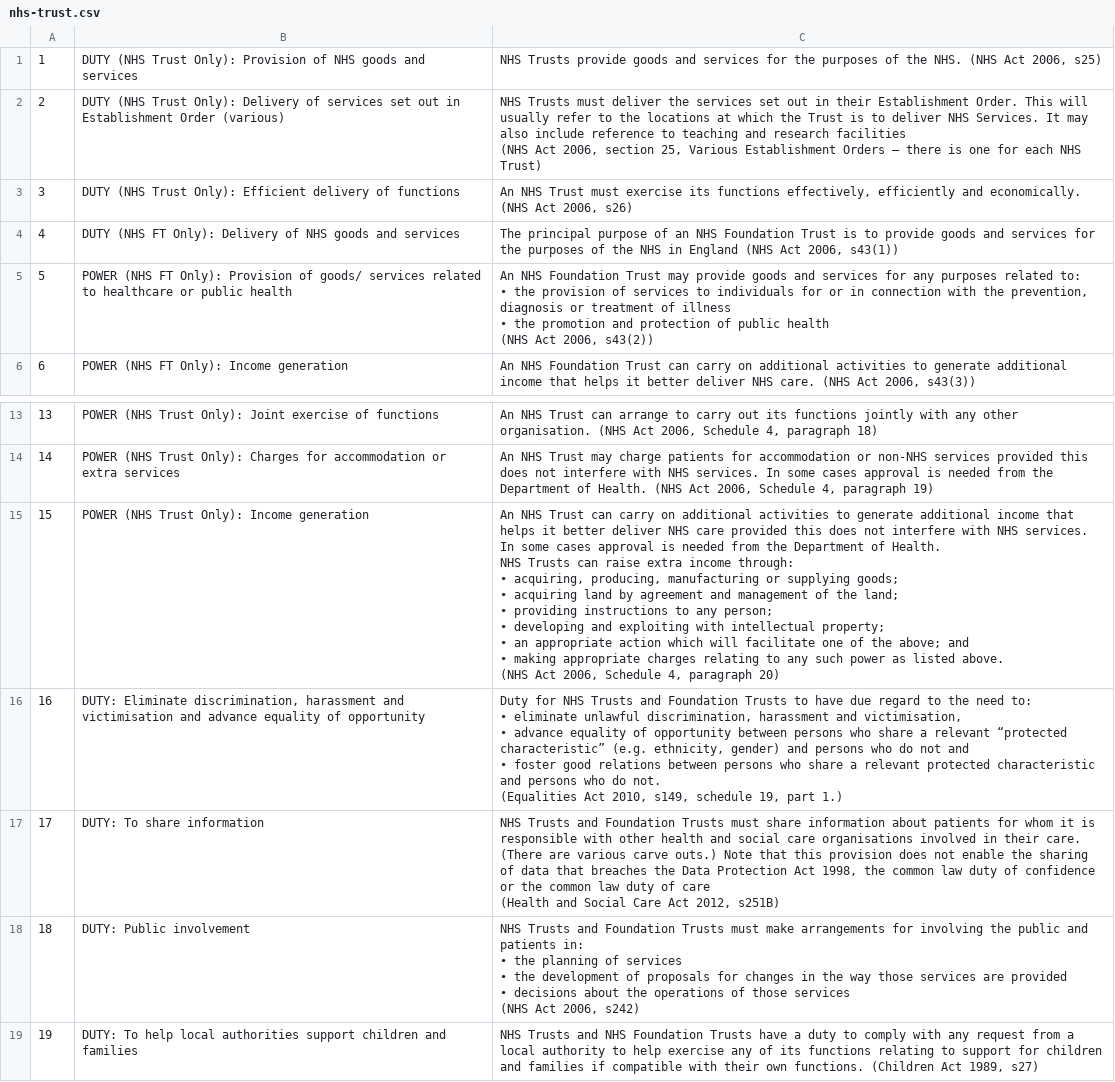
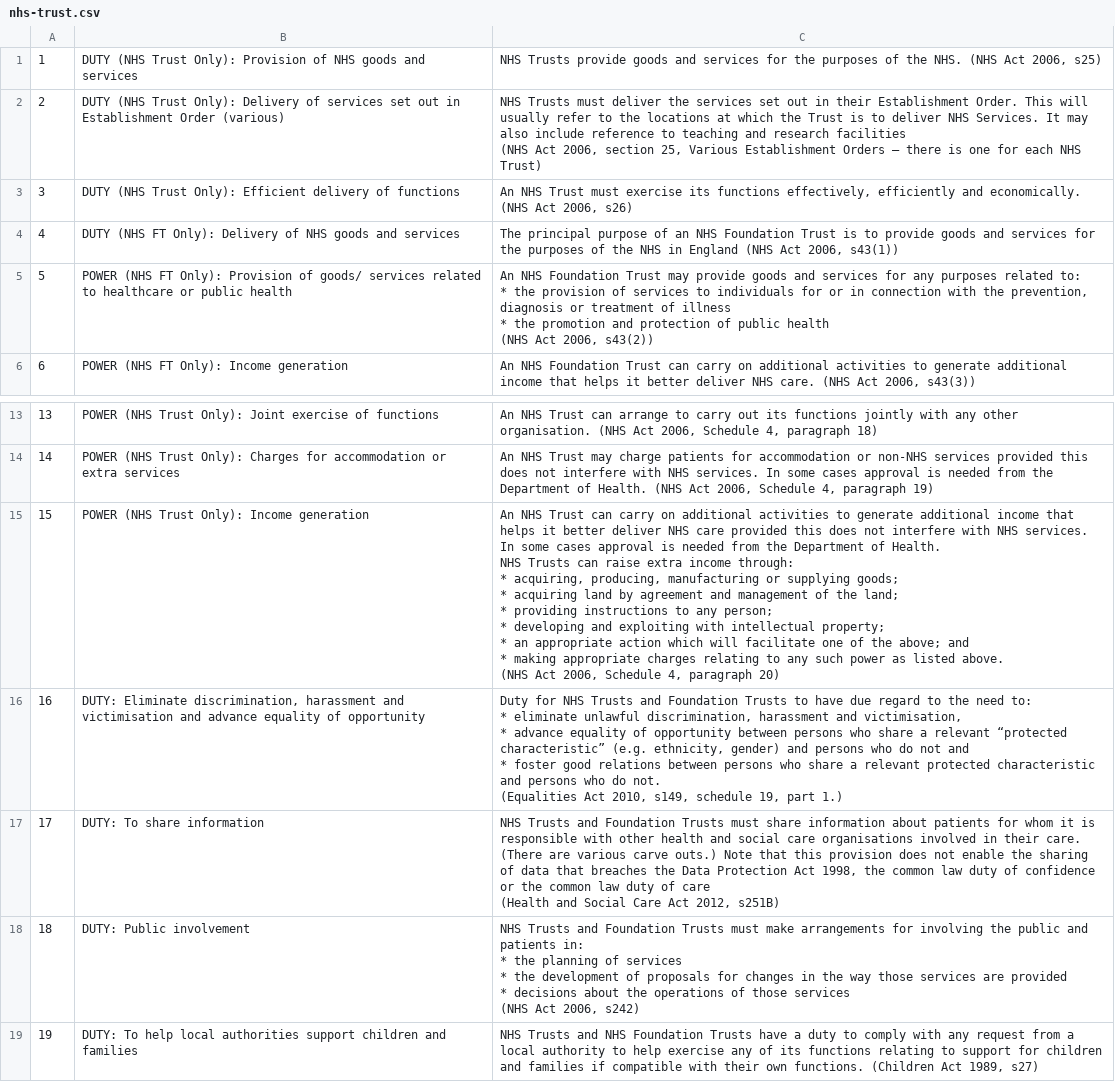
Before and after one commit to nhsengland/phmi, a CSV file: data/csvs/activities/nhs-trust.csv, drawn as a sheet; only a part is shown, gaps mark what is left out.

```diff
--- a/data/csvs/activities/nhs-trust.csv
+++ b/data/csvs/activities/nhs-trust.csv
@@ -6,8 +6,8 @@
 4,DUTY (NHS FT Only): Delivery of NHS goods and services,"The principal purpose of an NHS Foundation Trust is to  provide goods and services for the purposes of the NHS in England   (NHS Act 2006, s43(1))"
-5,POWER (NHS FT Only): Provision of  goods/ services related to healthcare or public health,"An NHS Foundation Trust may provide goods and services for any purposes related to:
-
-• the provision of services to individuals for or in connection with the prevention, diagnosis or treatment of illness
-• the promotion and protection of public health
-
-(NHS Act 2006, s43(2))"
+5,POWER (NHS FT Only): Provision of  goods/ services related to healthcare or public health,"An NHS Foundation Trust may provide goods and services for any purposes related to:
+
+* the provision of services to individuals for or in connection with the prevention, diagnosis or treatment of illness
+* the promotion and protection of public health
+
+(NHS Act 2006, s43(2))"
 6,POWER (NHS FT Only): Income generation,"An NHS Foundation Trust can carry on additional activities to generate additional income that helps it better deliver NHS care. (NHS Act 2006, s43(3))"
@@ -22,22 +22,22 @@
 "
-15,POWER (NHS Trust Only): Income generation,"An NHS Trust can carry on additional activities to generate additional income that helps it better deliver NHS care provided this does not interfere with NHS services.  In some cases approval is needed from the Department of Health.
-
-NHS Trusts can raise extra income through:
-
-• acquiring, producing, manufacturing or supplying goods;
-• acquiring land by agreement and management of the land;
-• providing instructions to any person;
-• developing and exploiting with intellectual property;
-• an appropriate action which will facilitate one of the above; and
-• making appropriate charges relating to any such power as listed above.
-
-(NHS Act 2006, Schedule 4, paragraph 20)"
-16,"DUTY: Eliminate discrimination, harassment and victimisation and advance equality of opportunity","Duty for NHS Trusts and Foundation Trusts to have due regard to the need to:
-
-• eliminate unlawful discrimination, harassment and victimisation,
-• advance equality of opportunity between persons who share a relevant “protected characteristic” (e.g. ethnicity, gender) and persons who do not and
-• foster good relations between persons who share a relevant protected characteristic and persons who do not.
-
-(Equalities Act 2010, s149, schedule 19, part 1.)
-"
+15,POWER (NHS Trust Only): Income generation,"An NHS Trust can carry on additional activities to generate additional income that helps it better deliver NHS care provided this does not interfere with NHS services.  In some cases approval is needed from the Department of Health.
+
+NHS Trusts can raise extra income through:
+
+* acquiring, producing, manufacturing or supplying goods;
+* acquiring land by agreement and management of the land;
+* providing instructions to any person;
+* developing and exploiting with intellectual property;
+* an appropriate action which will facilitate one of the above; and
+* making appropriate charges relating to any such power as listed above.
+
+(NHS Act 2006, Schedule 4, paragraph 20)"
+16,"DUTY: Eliminate discrimination, harassment and victimisation and advance equality of opportunity","Duty for NHS Trusts and Foundation Trusts to have due regard to the need to:
+
+* eliminate unlawful discrimination, harassment and victimisation,
+* advance equality of opportunity between persons who share a relevant “protected characteristic” (e.g. ethnicity, gender) and persons who do not and
+* foster good relations between persons who share a relevant protected characteristic and persons who do not.
+
+(Equalities Act 2010, s149, schedule 19, part 1.)
+"
 17,DUTY: To share information,"NHS Trusts and Foundation Trusts must share information about patients for whom it is responsible with other health and social care organisations involved in their care.  (There are various carve outs.)  Note that this provision does not enable the sharing of data that breaches the Data Protection Act 1998, the common law duty of confidence or the common law duty of care
@@ -45,9 +45,9 @@ NHS Trusts can raise extra income through:
 (Health and Social Care Act 2012, s251B)"
-18,DUTY: Public involvement,"NHS Trusts and Foundation Trusts must make arrangements for involving the public and patients in:
-
-• the planning of services
-• the development of proposals for changes in the way those services are provided
-• decisions about the operations of those services
-
-(NHS Act 2006, s242)"
+18,DUTY: Public involvement,"NHS Trusts and Foundation Trusts must make arrangements for involving the public and patients in:
+
+* the planning of services
+* the development of proposals for changes in the way those services are provided
+* decisions about the operations of those services
+
+(NHS Act 2006, s242)"
 19,DUTY: To help local authorities support children and families,"NHS Trusts and NHS Foundation Trusts have a duty to comply with any request from a local authority to help exercise any of its functions relating to support for children and families if compatible with their own functions. (Children Act 1989, s27)
```
Also changed, not shown: data/csvs/activities/ccg.csv, data/csvs/activities/local-authority.csv, 5 other files.
